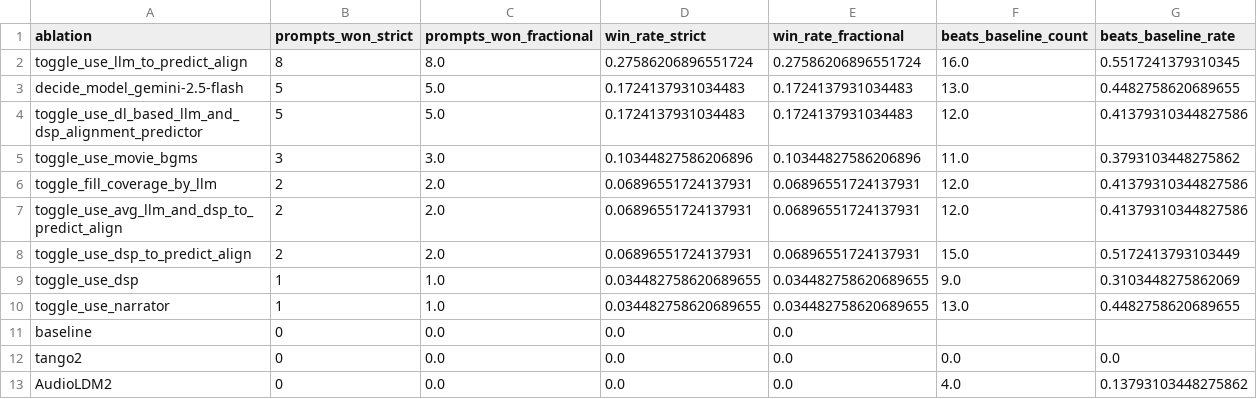
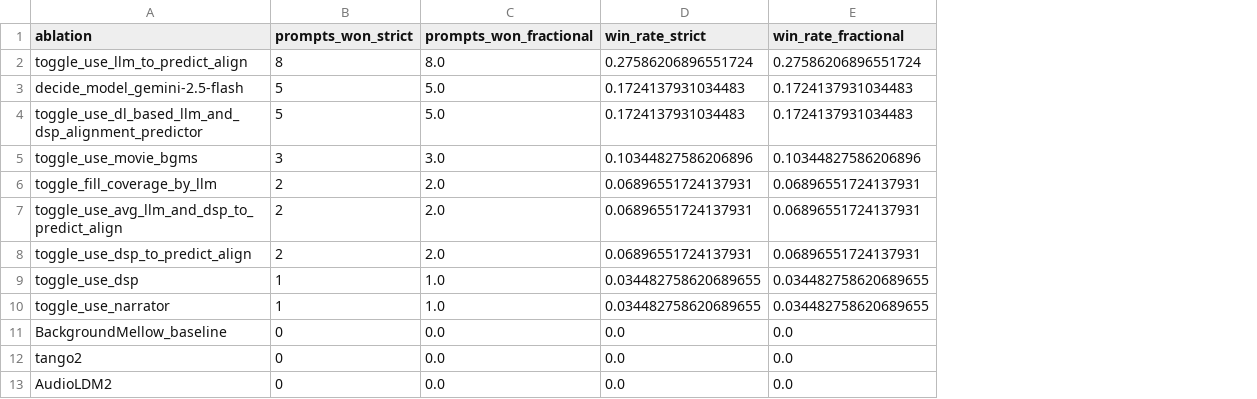
Before and after one commit to Ajitesh-jam/cinemaudio-studio, a CSV file: backend/Evaluation/Results/plots/cinematic_dynamic_range_db/win_summary_cinematic_dynamic_range_db.csv, drawn as a sheet; the diff names each change by its address in the sheet, - before the commit and + after, or states it on an @@ line.

Commit message:
results

```diff
--- a/backend/Evaluation/Results/plots/cinematic_dynamic_range_db/win_summary_cinematic_dynamic_range_db.csv
+++ b/backend/Evaluation/Results/plots/cinematic_dynamic_range_db/win_summary_cinematic_dynamic_range_db.csv
-column F (beats_baseline_count), rows 2-13: 16.0 | 13.0 | 12.0 | 11.0 | 12.0 | 12.0 | 15.0 | 9.0 | 13.0 |  | 0.0 | 4.0
-column G (beats_baseline_rate), rows 2-13: 0.5517241379310345 | 0.4482758620689655 | 0.41379310344827586 | 0.3793103448275862 | 0.41379310344827586 | 0.41379310344827586 | 0.5172413793103449 | 0.3103448275862069 | 0.4482758620689655 |  | 0.0 | 0.13793103448275862
-A11 (ablation): baseline
+A11 (ablation): BackgroundMellow_baseline
```
Also changed, not shown: backend/Evaluation/Results/plots/cinematic_dynamic_range_db/ablation_matrix_cinematic_dynamic_range_db.csv, backend/Evaluation/Results/plots/clap_score/ablation_matrix_clap_score.csv, 15 other files.
